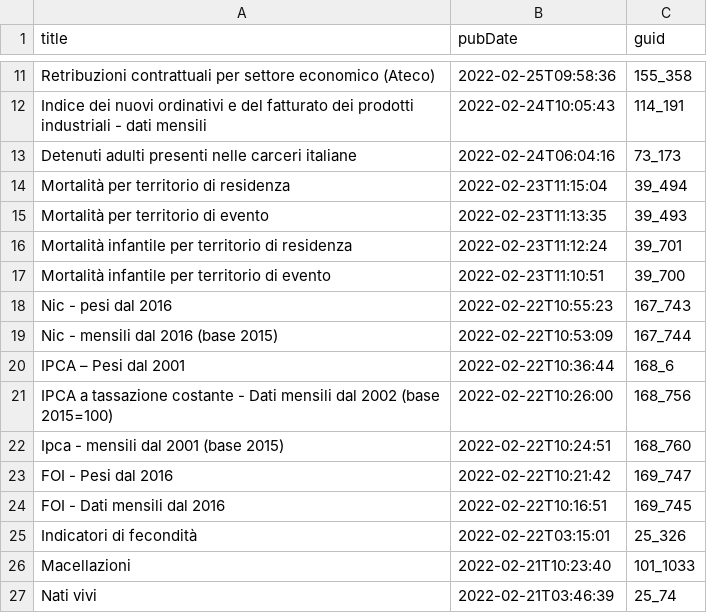
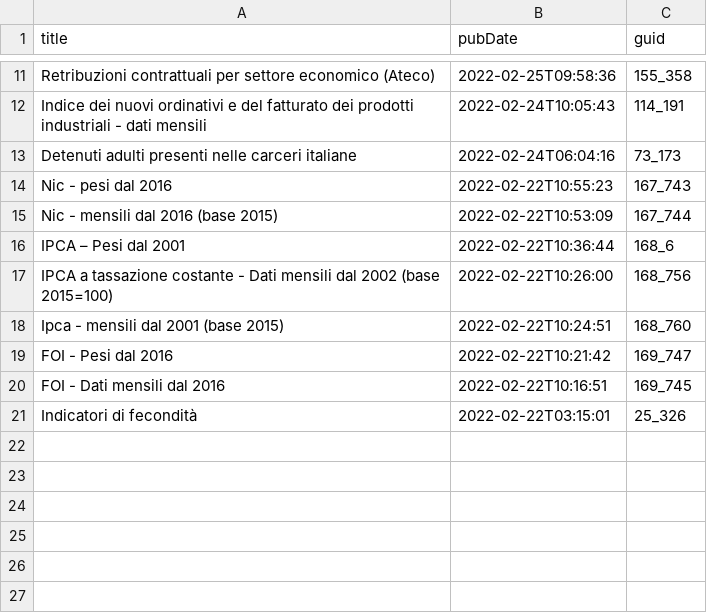
Before and after one commit to ondata/guida-api-istat, a CSV file: risorse/aggiornamenti.csv, drawn as a sheet; only a part is shown, gaps mark what is left out; the diff names each change by its address in the sheet, - before the commit and + after, or states it on an @@ line.

```diff
--- a/risorse/aggiornamenti.csv
+++ b/risorse/aggiornamenti.csv
-row 14: Mortalità per territorio di residenza | 2022-02-23T11:15:04 | 39_494
-row 15: Mortalità per territorio di evento | 2022-02-23T11:13:35 | 39_493
-row 16: Mortalità infantile per territorio di residenza | 2022-02-23T11:12:24 | 39_701
-row 17: Mortalità infantile per territorio di evento | 2022-02-23T11:10:51 | 39_700
-row 26: Macellazioni | 2022-02-21T10:23:40 | 101_1033
-row 27: Nati vivi | 2022-02-21T03:46:39 | 25_74
```
Also changed, not shown: 1 other file.
